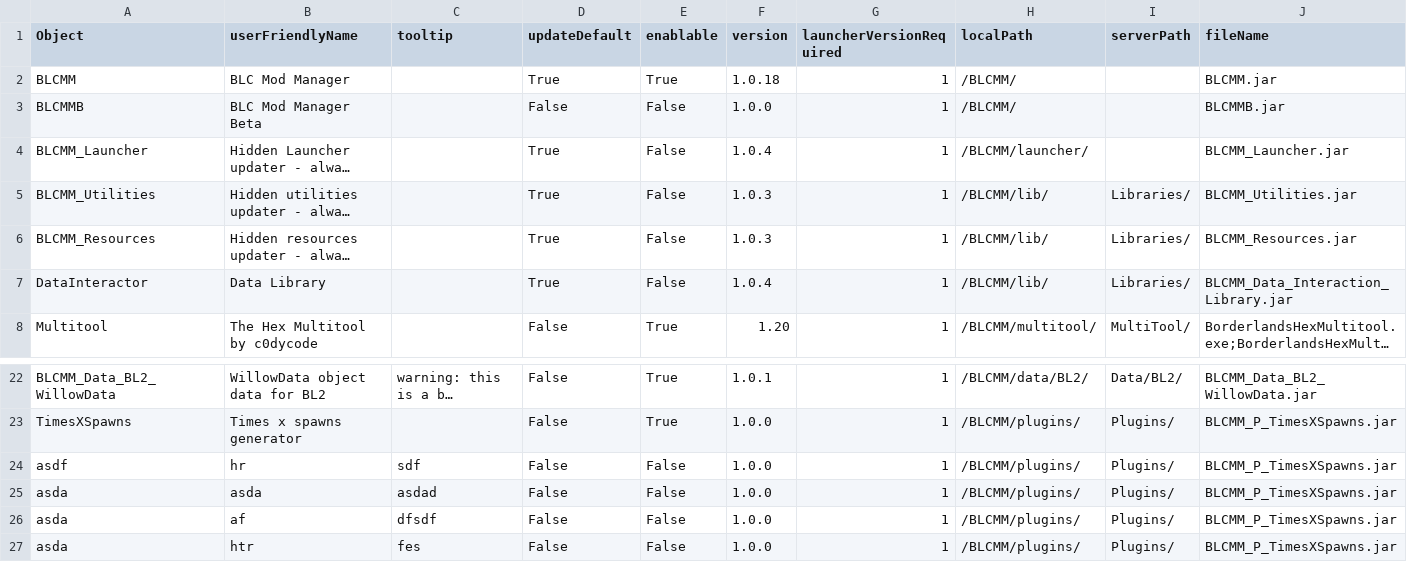
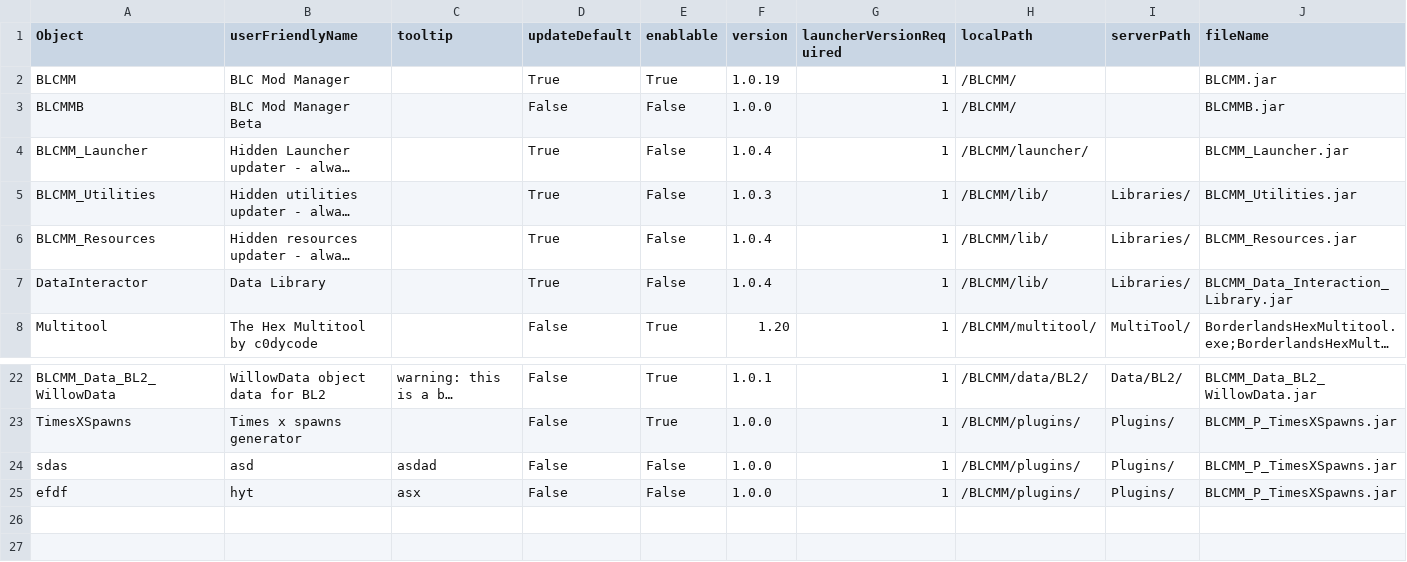
Before and after one commit to LightChaosman/BLCMods-Manager, a CSV file: Versions/settings.csv, drawn as a sheet; only a part is shown, gaps mark what is left out; long unchanged cells end in …; removed rows and columns are numbered as before the commit, all else as after; rows hold the shown columns only; the diff names each change by its address in the sheet, - before the commit and + after, or states it on an @@ line.

```diff
--- a/Versions/settings.csv
+++ b/Versions/settings.csv
-F2 (version): 1.0.18
+F2 (version): 1.0.19
-F6 (version): 1.0.3
+F6 (version): 1.0.4
-row 24: asdf | hr | sdf | False | False | 1.0.0 | 1 | /BLCMM/plugins/ | Plugins/ | BLCMM_P_TimesXSpawns.jar
-A24 (Object): asda
+A24 (Object): sdas
-B24 (userFriendlyName): asda
+B24 (userFriendlyName): asd
-row 26: asda | af | dfsdf | False | False | 1.0.0 | 1 | /BLCMM/plugins/ | Plugins/ | BLCMM_P_TimesXSpawns.jar
-A25 (Object): asda
+A25 (Object): efdf
-B25 (userFriendlyName): htr
+B25 (userFriendlyName): hyt
-C25 (tooltip): fes
+C25 (tooltip): asx
```
Also changed, not shown: 2 other files.
